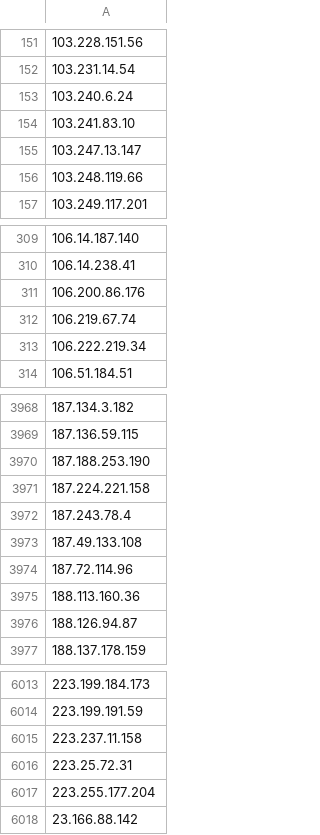
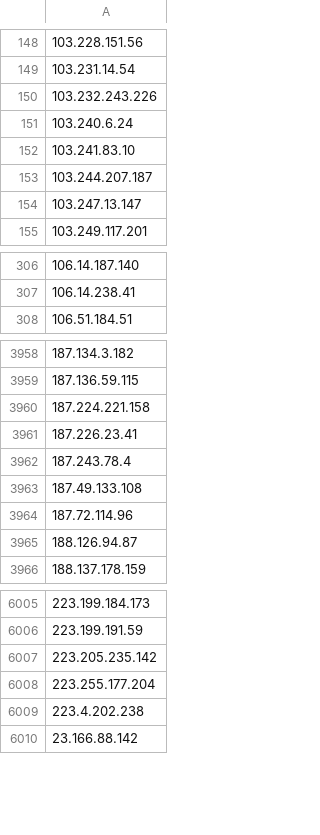
Before and after one commit to DXC-0/Malicious-Robots, a CSV file: malicious-robots-daily.csv, drawn as a sheet; only a part is shown, gaps mark what is left out; removed rows and columns are numbered as before the commit, all else as after; the diff covers the shown part only; the diff names each change by its address in the sheet, - before the commit and + after, or states it on an @@ line.

Commit message:
Update malicious-robots.txt

```diff
--- a/malicious-robots-daily.csv
+++ b/malicious-robots-daily.csv
+row 150: 103.232.243.226
+row 153: 103.244.207.187
-row 156: 103.248.119.66
-row 311: 106.200.86.176
-row 312: 106.219.67.74
-row 313: 106.222.219.34
-row 3970: 187.188.253.190
+row 3961: 187.226.23.41
-row 3975: 188.113.160.36
-A6007: 223.237.11.158
+A6007: 223.205.235.142
-row 6016: 223.25.72.31
+row 6009: 223.4.202.238
```
Also changed, not shown: 51 added rows, 54 removed rows and 5 edited cells elsewhere in this file, 1 other file.
